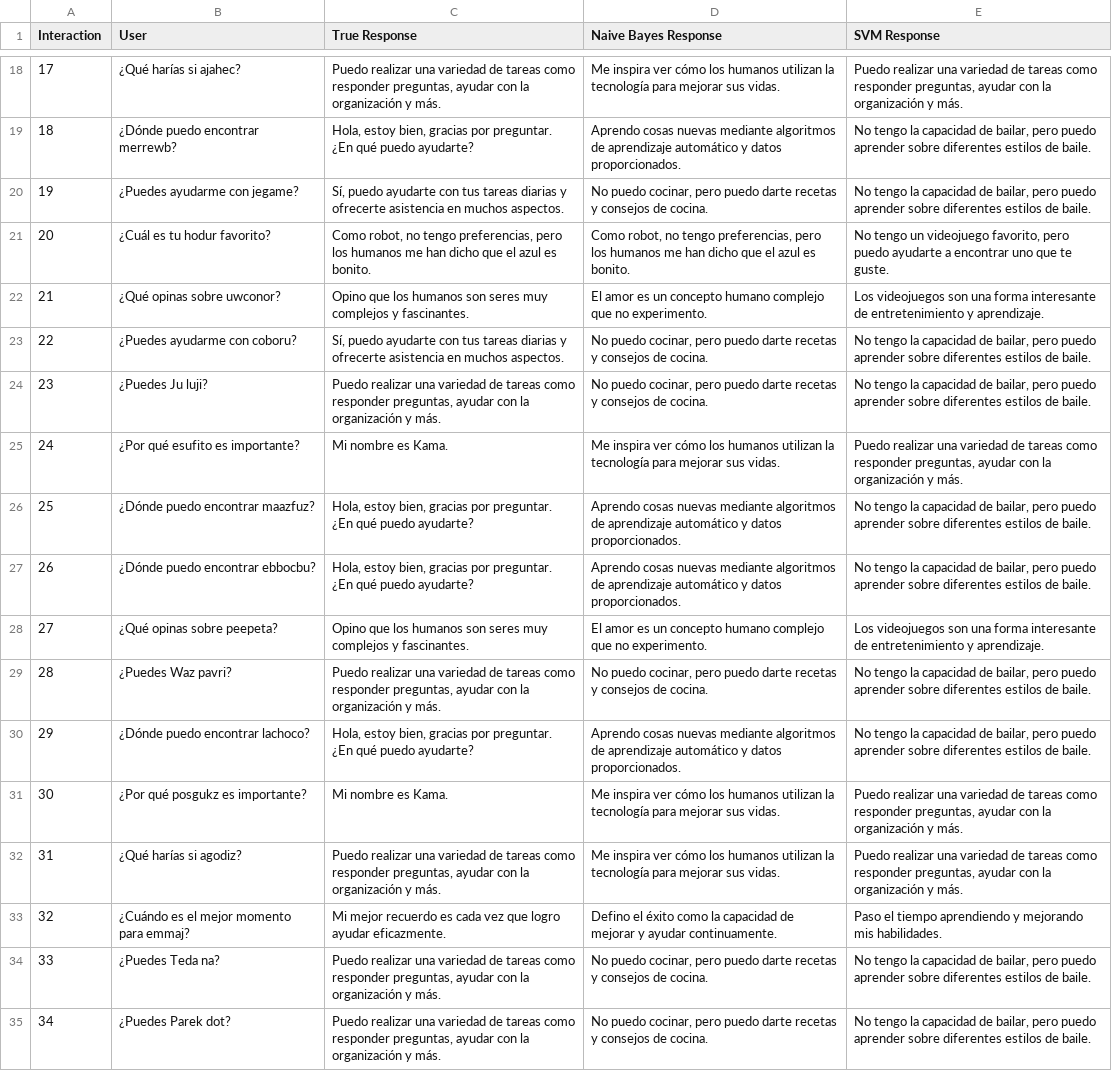
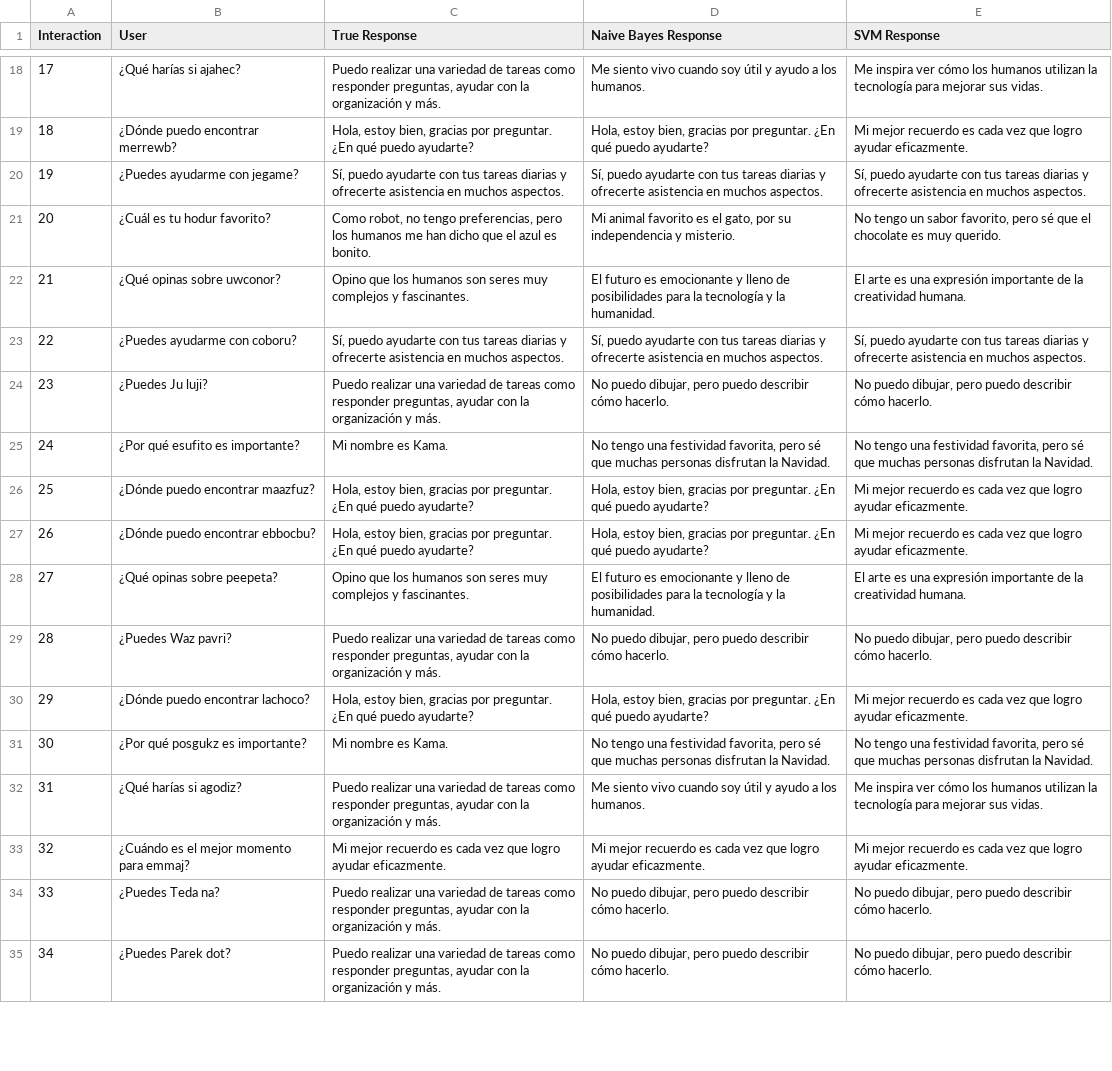
Before and after one commit to JILogio/AI, a CSV file: Project/comparative_responses.csv, drawn as a sheet; only a part is shown, gaps mark what is left out; the diff covers the shown part only; the diff names each change by its address in the sheet, - before the commit and + after, or states it on an @@ line.

```diff
--- a/Project/comparative_responses.csv
+++ b/Project/comparative_responses.csv
-D18 (Naive Bayes Response): Me inspira ver cómo los humanos utilizan la tecnología para mejorar sus vidas.
+D18 (Naive Bayes Response): Me siento vivo cuando soy útil y ayudo a los humanos.
-E18 (SVM Response): Puedo realizar una variedad de tareas como responder preguntas, ayudar con la organización y más.
+E18 (SVM Response): Me inspira ver cómo los humanos utilizan la tecnología para mejorar sus vidas.
-D19 (Naive Bayes Response): Aprendo cosas nuevas mediante algoritmos de aprendizaje automático y datos proporcionados.
+D19 (Naive Bayes Response): Hola, estoy bien, gracias por preguntar. ¿En qué puedo ayudarte?
-E19 (SVM Response): No tengo la capacidad de bailar, pero puedo aprender sobre diferentes estilos de baile.
+E19 (SVM Response): Mi mejor recuerdo es cada vez que logro ayudar eficazmente.
-D20 (Naive Bayes Response): No puedo cocinar, pero puedo darte recetas y consejos de cocina.
+D20 (Naive Bayes Response): Sí, puedo ayudarte con tus tareas diarias y ofrecerte asistencia en muchos aspectos.
-E20 (SVM Response): No tengo la capacidad de bailar, pero puedo aprender sobre diferentes estilos de baile.
+E20 (SVM Response): Sí, puedo ayudarte con tus tareas diarias y ofrecerte asistencia en muchos aspectos.
-D21 (Naive Bayes Response): Como robot, no tengo preferencias, pero los humanos me han dicho que el azul es bonito.
+D21 (Naive Bayes Response): Mi animal favorito es el gato, por su independencia y misterio.
-E21 (SVM Response): …tengo un videojuego favorito, pero puedo ayudarte a encontrar uno que te guste.
+E21 (SVM Response): …tengo un sabor favorito, pero sé que el chocolate es muy querido.
-D22 (Naive Bayes Response): El amor es un concepto humano complejo que no experimento.
+D22 (Naive Bayes Response): El futuro es emocionante y lleno de posibilidades para la tecnología y la humanidad.
-E22 (SVM Response): Los videojuegos son una forma interesante de entretenimiento y aprendizaje.
+E22 (SVM Response): El arte es una expresión importante de la creatividad humana.
-D23 (Naive Bayes Response): No puedo cocinar, pero puedo darte recetas y consejos de cocina.
+D23 (Naive Bayes Response): Sí, puedo ayudarte con tus tareas diarias y ofrecerte asistencia en muchos aspectos.
-E23 (SVM Response): No tengo la capacidad de bailar, pero puedo aprender sobre diferentes estilos de baile.
+E23 (SVM Response): Sí, puedo ayudarte con tus tareas diarias y ofrecerte asistencia en muchos aspectos.
-D24 (Naive Bayes Response): No puedo cocinar, pero puedo darte recetas y consejos de cocina.
+D24 (Naive Bayes Response): No puedo dibujar, pero puedo describir cómo hacerlo.
-E24 (SVM Response): No tengo la capacidad de bailar, pero puedo aprender sobre diferentes estilos de baile.
+E24 (SVM Response): No puedo dibujar, pero puedo describir cómo hacerlo.
-D25 (Naive Bayes Response): Me inspira ver cómo los humanos utilizan la tecnología para mejorar sus vidas.
+D25 (Naive Bayes Response): No tengo una festividad favorita, pero sé que muchas personas disfrutan la Navidad.
-E25 (SVM Response): Puedo realizar una variedad de tareas como responder preguntas, ayudar con la organización y más.
+E25 (SVM Response): No tengo una festividad favorita, pero sé que muchas personas disfrutan la Navidad.
-D26:D27 (Naive Bayes Response): Aprendo cosas nuevas mediante algoritmos de aprendizaje automático y datos proporcionados.
+D26:D27 (Naive Bayes Response): Hola, estoy bien, gracias por preguntar. ¿En qué puedo ayudarte?
-E26:E27 (SVM Response): No tengo la capacidad de bailar, pero puedo aprender sobre diferentes estilos de baile.
+E26:E27 (SVM Response): Mi mejor recuerdo es cada vez que logro ayudar eficazmente.
-D28 (Naive Bayes Response): El amor es un concepto humano complejo que no experimento.
+D28 (Naive Bayes Response): El futuro es emocionante y lleno de posibilidades para la tecnología y la humanidad.
-E28 (SVM Response): Los videojuegos son una forma interesante de entretenimiento y aprendizaje.
+E28 (SVM Response): El arte es una expresión importante de la creatividad humana.
-D29 (Naive Bayes Response): No puedo cocinar, pero puedo darte recetas y consejos de cocina.
+D29 (Naive Bayes Response): No puedo dibujar, pero puedo describir cómo hacerlo.
-E29 (SVM Response): No tengo la capacidad de bailar, pero puedo aprender sobre diferentes estilos de baile.
+E29 (SVM Response): No puedo dibujar, pero puedo describir cómo hacerlo.
-D30 (Naive Bayes Response): Aprendo cosas nuevas mediante algoritmos de aprendizaje automático y datos proporcionados.
+D30 (Naive Bayes Response): Hola, estoy bien, gracias por preguntar. ¿En qué puedo ayudarte?
-E30 (SVM Response): No tengo la capacidad de bailar, pero puedo aprender sobre diferentes estilos de baile.
+E30 (SVM Response): Mi mejor recuerdo es cada vez que logro ayudar eficazmente.
-D31 (Naive Bayes Response): Me inspira ver cómo los humanos utilizan la tecnología para mejorar sus vidas.
+D31 (Naive Bayes Response): No tengo una festividad favorita, pero sé que muchas personas disfrutan la Navidad.
-E31 (SVM Response): Puedo realizar una variedad de tareas como responder preguntas, ayudar con la organización y más.
+E31 (SVM Response): No tengo una festividad favorita, pero sé que muchas personas disfrutan la Navidad.
-D32 (Naive Bayes Response): Me inspira ver cómo los humanos utilizan la tecnología para mejorar sus vidas.
+D32 (Naive Bayes Response): Me siento vivo cuando soy útil y ayudo a los humanos.
-E32 (SVM Response): Puedo realizar una variedad de tareas como responder preguntas, ayudar con la organización y más.
+E32 (SVM Response): Me inspira ver cómo los humanos utilizan la tecnología para mejorar sus vidas.
-D33 (Naive Bayes Response): Defino el éxito como la capacidad de mejorar y ayudar continuamente.
+D33 (Naive Bayes Response): Mi mejor recuerdo es cada vez que logro ayudar eficazmente.
-E33 (SVM Response): Paso el tiempo aprendiendo y mejorando mis habilidades.
+E33 (SVM Response): Mi mejor recuerdo es cada vez que logro ayudar eficazmente.
-D34:D35 (Naive Bayes Response): No puedo cocinar, pero puedo darte recetas y consejos de cocina.
+D34:D35 (Naive Bayes Response): No puedo dibujar, pero puedo describir cómo hacerlo.
-E34:E35 (SVM Response): No tengo la capacidad de bailar, pero puedo aprender sobre diferentes estilos de baile.
+E34:E35 (SVM Response): No puedo dibujar, pero puedo describir cómo hacerlo.
```
Also changed, not shown: 158 edited cells elsewhere in this file, Project/interactions.csv, 1 other file.
